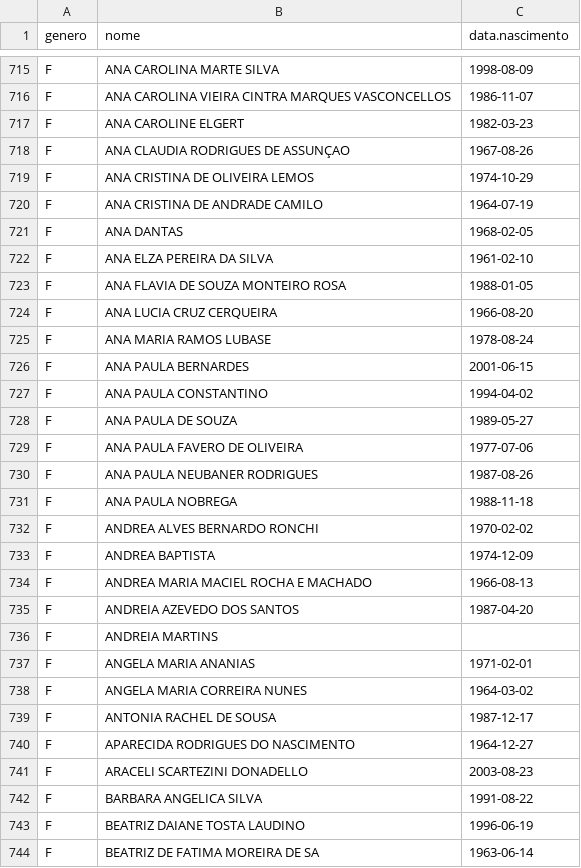
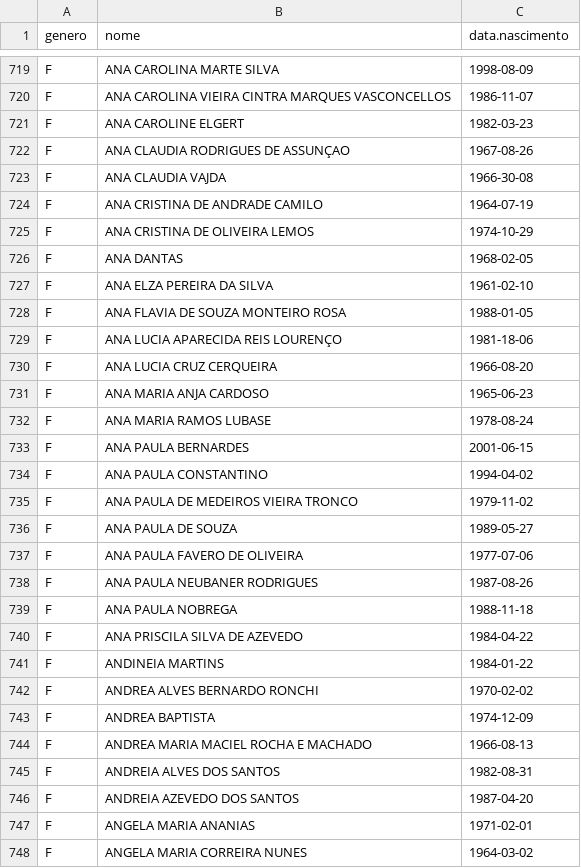
Before and after one commit to rlaboiss/invasao-brasilia-2023, a CSV file: presos.csv, drawn as a sheet; only a part is shown, gaps mark what is left out; the shorter side is filled out with more unchanged rows; the diff covers the shown part only.

Commit message:
Update for final list on 2023-01-12

```diff
--- a/presos.csv
+++ b/presos.csv
@@ -718,4 +722,5 @@ F,ANA CAROLINE ELGERT,1982-03-23
 F,ANA CLAUDIA RODRIGUES DE ASSUNÇAO,1967-08-26
+F,ANA CLAUDIA VAJDA,1966-30-08
+F,ANA CRISTINA DE ANDRADE CAMILO,1964-07-19
 F,ANA CRISTINA DE  OLIVEIRA LEMOS,1974-10-29
-F,ANA CRISTINA DE ANDRADE CAMILO,1964-07-19
 F,ANA DANTAS,1968-02-05
@@ -723,3 +728,5 @@ F,ANA ELZA PEREIRA DA SILVA,1961-02-10
 F,ANA FLAVIA DE SOUZA MONTEIRO ROSA,1988-01-05
+F,ANA LUCIA APARECIDA REIS LOURENÇO,1981-18-06
 F,ANA LUCIA CRUZ CERQUEIRA,1966-08-20
+F,ANA MARIA ANJA CARDOSO,1965-06-23
 F,ANA MARIA RAMOS LUBASE,1978-08-24
@@ -727,2 +734,3 @@ F,ANA PAULA BERNARDES,2001-06-15
 F,ANA PAULA CONSTANTINO,1994-04-02
+F,ANA PAULA DE MEDEIROS VIEIRA TRONCO,1979-11-02
 F,ANA PAULA DE SOUZA,1989-05-27
@@ -731,2 +739,4 @@ F,ANA PAULA NEUBANER RODRIGUES,1987-08-26
 F,ANA PAULA NOBREGA,1988-11-18
+F,ANA PRISCILA SILVA DE AZEVEDO,1984-04-22
+F,ANDINEIA MARTINS,1984-01-22
 F,ANDREA ALVES BERNARDO RONCHI,1970-02-02
@@ -734,4 +744,4 @@ F,ANDREA BAPTISTA,1974-12-09
 F,ANDREA MARIA MACIEL ROCHA E MACHADO,1966-08-13
+F,ANDREIA ALVES DOS SANTOS,1982-08-31
 F,ANDREIA AZEVEDO DOS SANTOS,1987-04-20
-F,ANDREIA MARTINS,
 F,ANGELA MARIA ANANIAS,1971-02-01
```
Also changed, not shown: 49 added rows, 4 moved rows and 9 edited cells elsewhere in this file, 3 other files.
